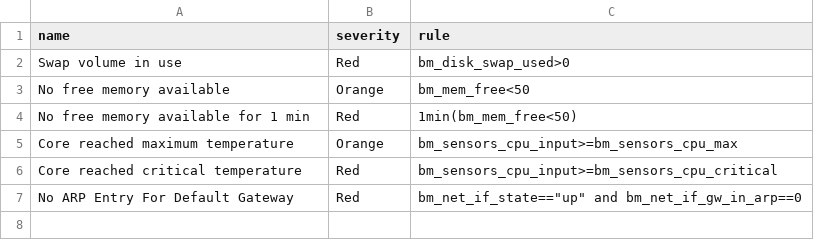
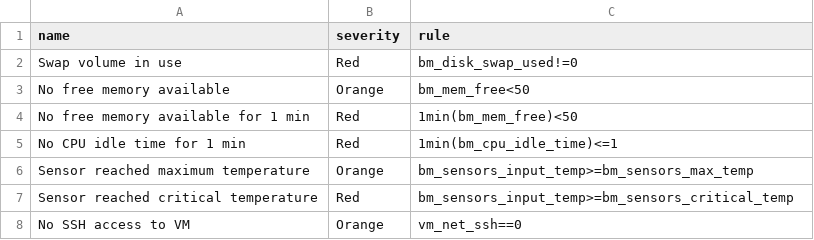
Before and after one commit to Advanced-Observability/dxagent, a CSV file: res/rules.csv, drawn as a sheet.

Commit message:
working rule engine

```diff
--- a/res/rules.csv
+++ b/res/rules.csv
@@ -1,7 +1,8 @@
 name,severity,rule,
-"Swap volume in use",Red,bm_disk_swap_used>0
+"Swap volume in use",Red,bm_disk_swap_used!=0
 "No free memory available",Orange,bm_mem_free<50
-"No free memory available for 1 min",Red,1min(bm_mem_free<50)
-"Core reached maximum temperature",Orange,bm_sensors_cpu_input>=bm_sensors_cpu_max
-"Core reached critical temperature",Red,bm_sensors_cpu_input>=bm_sensors_cpu_critical
-"No ARP Entry For Default Gateway",Red,bm_net_if_state=="up" and bm_net_if_gw_in_arp==0
+"No free memory available for 1 min",Red,1min(bm_mem_free)<50
+"No CPU idle time for 1 min",Red,1min(bm_cpu_idle_time)<=1
+"Sensor reached maximum temperature",Orange,bm_sensors_input_temp>=bm_sensors_max_temp
+"Sensor reached critical temperature",Red,bm_sensors_input_temp>=bm_sensors_critical_temp
+"No SSH access to VM",Orange,vm_net_ssh==0
```
Also changed, not shown: 3 other files.
